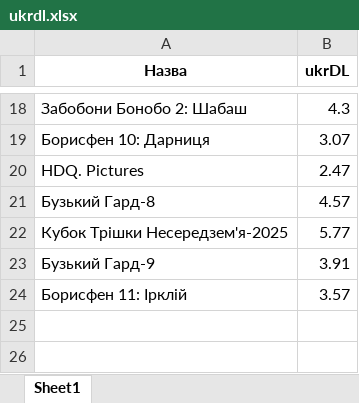
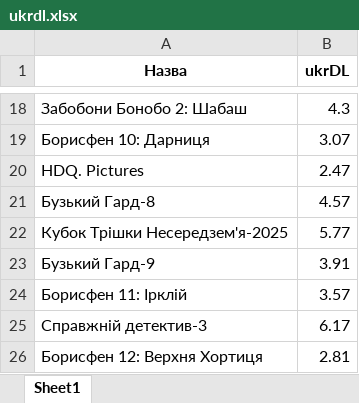
Before and after one commit to avchoice/ukrDL, an Excel workbook: output/ukrdl.xlsx, sheet Sheet1, drawn as a sheet; only a part is shown, gaps mark what is left out; values as stored, in another font and other column widths than the file's, no borders; the diff names each change by its address in the sheet, - before the commit and + after, or states it on an @@ line.

```diff
--- a/output/ukrdl.xlsx (sheet Sheet1)
+++ b/output/ukrdl.xlsx (sheet Sheet1)
+row 25: Справжній детектив-3 | 6.17
+row 26: Борисфен 12: Верхня Хортиця | 2.81
```
Also changed, not shown: output/pl1takdl.xlsx, 4 other files.
